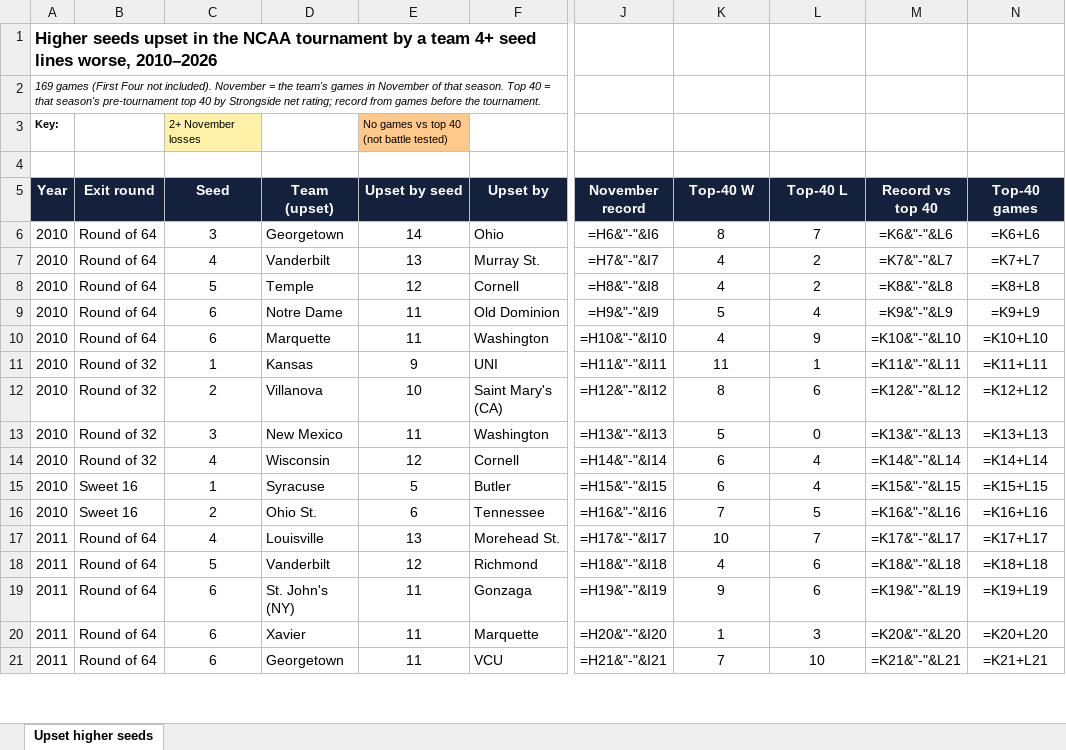
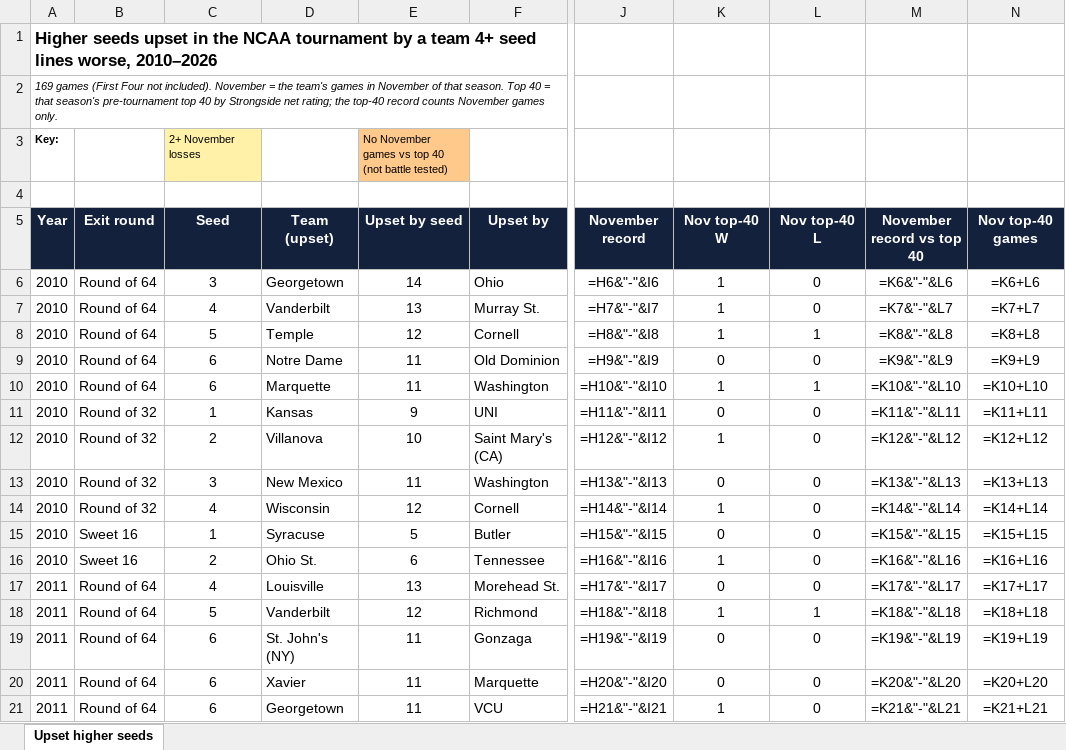
Before and after one commit to alexarm1232-cmd/Strongside, an Excel workbook: reports/upset_high_seeds.xlsx, sheet Upset higher seeds, drawn as a sheet; only a part is shown, gaps mark what is left out; values as stored, in another font and other column widths than the file's, no borders; formulas without a stored value are shown as written; conditional formats not drawn; the diff covers the shown part only; the diff names each change by its address in the sheet, - before the commit and + after, or states it on an @@ line.

Commit message:
Upset higher seeds: record vs top 40 counts November games only

```diff
--- a/reports/upset_high_seeds.xlsx (sheet Upset higher seeds)
+++ b/reports/upset_high_seeds.xlsx (sheet Upset higher seeds)
-A2 (Year): …net rating; record from games before the tournament.
+A2 (Year): …net rating; the top-40 record counts November games only.
-E3 (Upset by seed): No games vs top 40 (not battle tested)
+E3 (Upset by seed): No November games vs top 40 (not battle tested)
-K5: Top-40 W
+K5: Nov top-40 W
-L5: Top-40 L
+L5: Nov top-40 L
-M5: Record vs top 40
+M5: November record vs top 40
-N5: Top-40 games
+N5: Nov top-40 games
-K6 (Nov top-40 W): 8
+K6 (Nov top-40 W): 1
-L6 (Nov top-40 L): 7
+L6 (Nov top-40 L): 0
-K7:K8 (Nov top-40 W): 4
+K7:K8 (Nov top-40 W): 1
-L7 (Nov top-40 L): 2
+L7 (Nov top-40 L): 0
-L8 (Nov top-40 L): 2
+L8 (Nov top-40 L): 1
-K9 (Nov top-40 W): 5
+K9 (Nov top-40 W): 0
-L9 (Nov top-40 L): 4
+L9 (Nov top-40 L): 0
-K10 (Nov top-40 W): 4
+K10 (Nov top-40 W): 1
-L10 (Nov top-40 L): 9
+L10 (Nov top-40 L): 1
-K11 (Nov top-40 W): 11
+K11 (Nov top-40 W): 0
-L11 (Nov top-40 L): 1
+L11 (Nov top-40 L): 0
-K12 (Nov top-40 W): 8
+K12 (Nov top-40 W): 1
-L12 (Nov top-40 L): 6
+L12 (Nov top-40 L): 0
-K13 (Nov top-40 W): 5
+K13 (Nov top-40 W): 0
-K14 (Nov top-40 W): 6
+K14 (Nov top-40 W): 1
-L14:L15 (Nov top-40 L): 4
+L14:L15 (Nov top-40 L): 0
-K15 (Nov top-40 W): 6
+K15 (Nov top-40 W): 0
-K16 (Nov top-40 W): 7
+K16 (Nov top-40 W): 1
-L16 (Nov top-40 L): 5
+L16 (Nov top-40 L): 0
-K17 (Nov top-40 W): 10
+K17 (Nov top-40 W): 0
-L17 (Nov top-40 L): 7
+L17 (Nov top-40 L): 0
-K18 (Nov top-40 W): 4
+K18 (Nov top-40 W): 1
-L18 (Nov top-40 L): 6
+L18 (Nov top-40 L): 1
-K19 (Nov top-40 W): 9
+K19 (Nov top-40 W): 0
-L19 (Nov top-40 L): 6
+L19 (Nov top-40 L): 0
-K20 (Nov top-40 W): 1
+K20 (Nov top-40 W): 0
-L20 (Nov top-40 L): 3
+L20 (Nov top-40 L): 0
-K21 (Nov top-40 W): 7
+K21 (Nov top-40 W): 1
-L21 (Nov top-40 L): 10
+L21 (Nov top-40 L): 0
```
Also changed, not shown: 299 edited cells elsewhere in this sheet, 1 other file.
